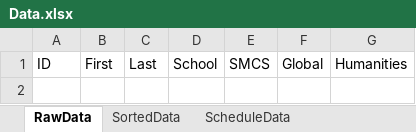
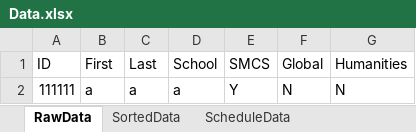
Before and after one commit to Compacted-Design/Invited-Meeting-Scheduler, an Excel workbook: scr/main/resources/data/Data.xlsx, sheet RawData, drawn as a sheet; values as stored, in another font and other column widths than the file's, no borders; the diff names each change by its address in the sheet, - before the commit and + after, or states it on an @@ line.

Commit message:
Updated Manual Data Entry

```diff
--- a/scr/main/resources/data/Data.xlsx (sheet RawData)
+++ b/scr/main/resources/data/Data.xlsx (sheet RawData)
+row 2: 111111 | a | a | a | Y | N | N
```
Also changed, not shown: 2 other files.
